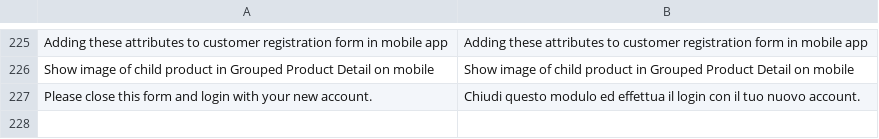
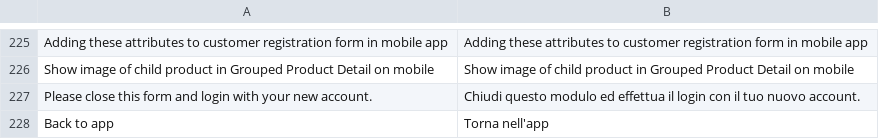
Before and after one commit to OpenMageModuleFostering/jmango360_japi, a CSV file: app/locale/it_IT/Jmango360_Japi.csv, drawn as a sheet; only a part is shown, gaps mark what is left out.

```diff
--- a/app/locale/it_IT/Jmango360_Japi.csv
+++ b/app/locale/it_IT/Jmango360_Japi.csv
@@ -227 +227,2 @@
 "Please close this form and login with your new account.", "Chiudi questo modulo ed effettua il login con il tuo nuovo account."
+"Back to app","Torna nell'app"
```
Also changed, not shown: app/locale/en_US/Jmango360_Japi.csv, app/locale/fr_FR/Jmango360_Japi.csv, 25 other files.
